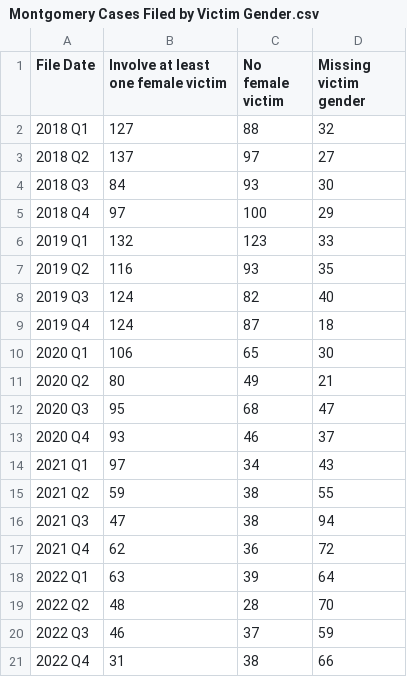
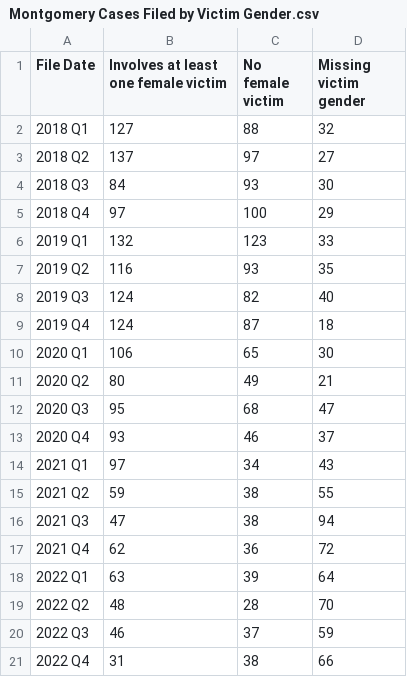
Before and after one commit to dstemenluc/CCJ.Maryland, a CSV file: Montgomery/4. Victim Characteristics/Montgomery Cases Filed by Victim Gender.csv, drawn as a sheet.

```diff
--- a/Montgomery/4. Victim Characteristics/Montgomery Cases Filed by Victim Gender.csv
+++ b/Montgomery/4. Victim Characteristics/Montgomery Cases Filed by Victim Gender.csv
@@ -1,2 +1,2 @@
-File Date,Involve at least one female victim,No female victim,Missing victim gender
+File Date,Involves at least one female victim,No female victim,Missing victim gender
 2018 Q1,127,88,32
```
Also changed, not shown: Montgomery/4. Victim Characteristics/Montgomery Cases Filed by Victim Race by Year.csv, Montgomery/4. Victim Characteristics/Montgomery Cases Filed by Victim Race.csv, 1 other file.
